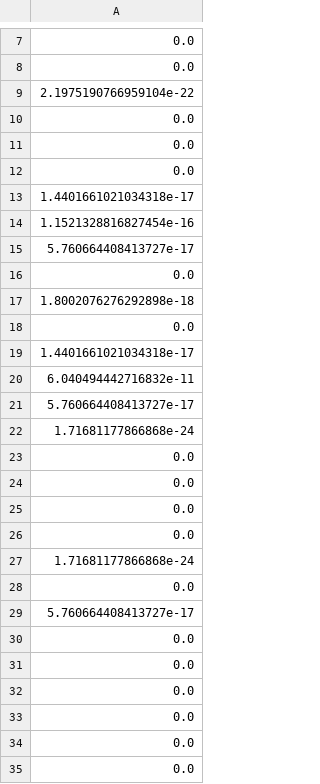
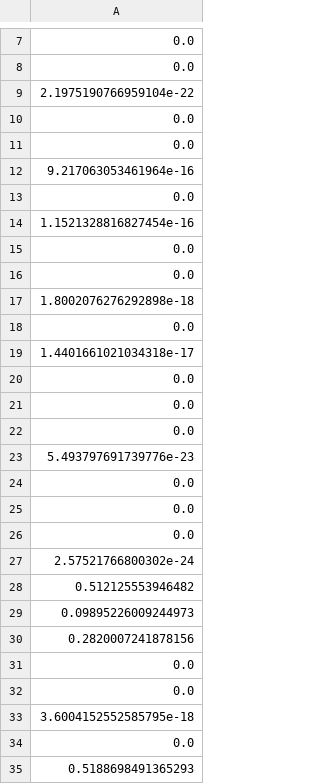
Before and after one commit to AllisonNg067/ImmunoRTDataFit, a CSV file: PD1 errors.csv, drawn as a sheet; only a part is shown, gaps mark what is left out; the diff covers the shown part only.

```diff
--- a/PD1 errors.csv
+++ b/PD1 errors.csv
@@ -11,6 +11,6 @@
 0.0
+9.217063053461964e-16
 0.0
-1.4401661021034318e-17
 1.1521328816827454e-16
-5.760664408413727e-17
+0.0
 0.0
@@ -19,5 +19,2 @@
 1.4401661021034318e-17
-6.040494442716832e-11
-5.760664408413727e-17
-1.71681177866868e-24
 0.0
@@ -25,6 +22,3 @@
 0.0
-0.0
-1.71681177866868e-24
-0.0
-5.760664408413727e-17
+5.493797691739776e-23
 0.0
@@ -32,4 +26,10 @@
 0.0
+2.57521766800302e-24
+0.512125553946482
+0.09895226009244973
+0.2820007241878156
 0.0
 0.0
+3.6004152552585795e-18
 0.0
+0.5188698491365293
```
Also changed, not shown: 1 added row and 1 removed row elsewhere in this file, PD1 best parameters.csv, PD1 mean.csv.
